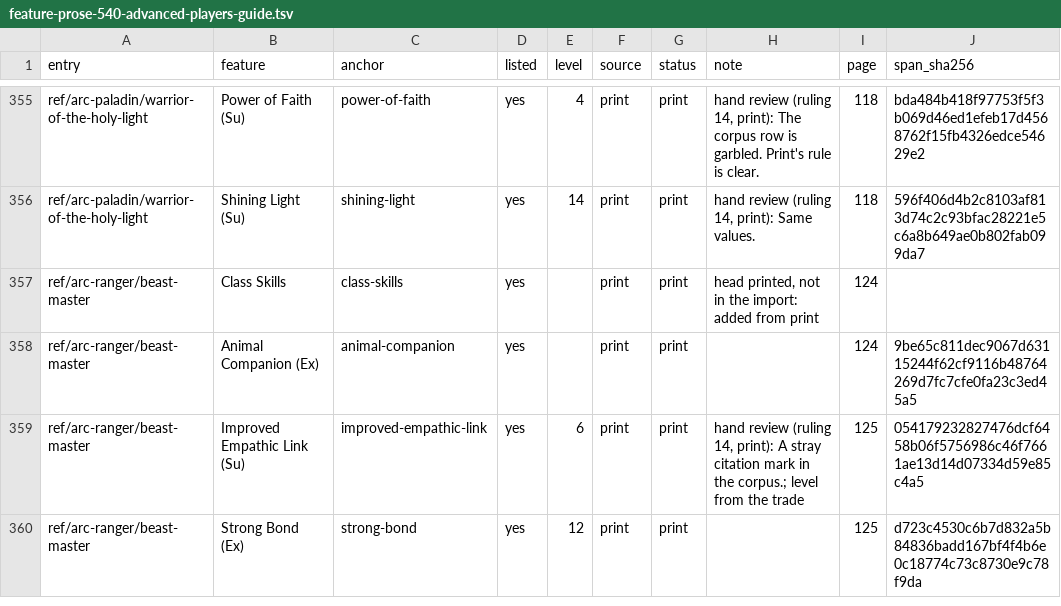
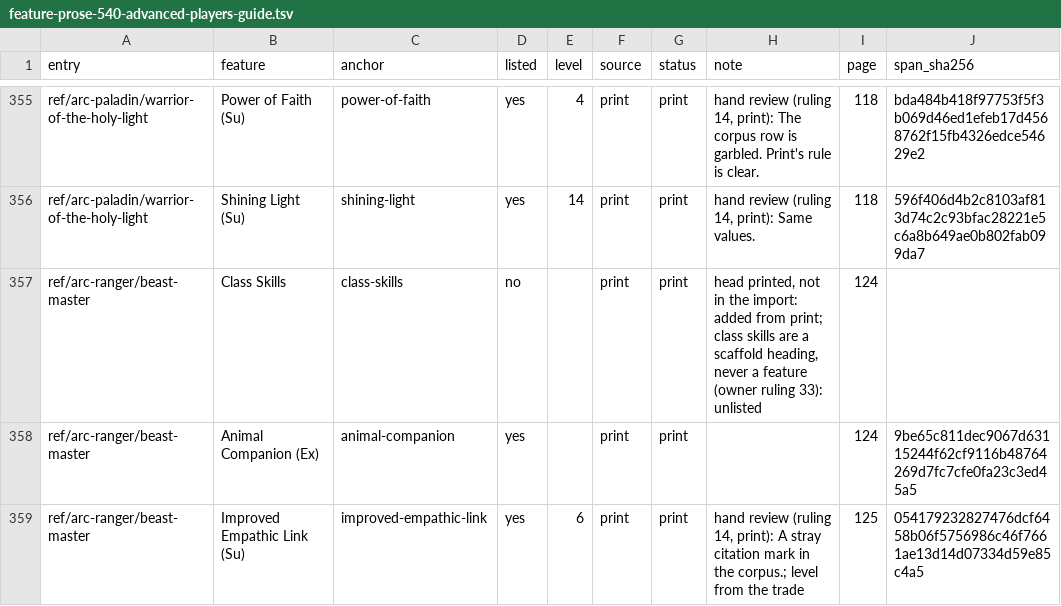
Before and after one commit to phynics/cast-iron-data, a TSV file: scripts/feature-prose-540-advanced-players-guide.tsv, drawn as a sheet; only a part is shown, gaps mark what is left out; the shorter side is filled out with more unchanged rows.

```diff
--- a/scripts/feature-prose-540-advanced-players-guide.tsv
+++ b/scripts/feature-prose-540-advanced-players-guide.tsv
@@ -356,3 +356,3 @@ ref/arc-paladin/warrior-of-the-holy-light	Power of Faith (Su)	power-of-faith	yes
 ref/arc-paladin/warrior-of-the-holy-light	Shining Light (Su)	shining-light	yes	14	print	print	hand review (ruling 14, print): Same values.	118	596f406d4b2c8103af813d74c2c93bfac28221e5c6a8b649ae0b802fab099da7
-ref/arc-ranger/beast-master	Class Skills	class-skills	yes		print	print	head printed, not in the import: added from print	124	
+ref/arc-ranger/beast-master	Class Skills	class-skills	no		print	print	head printed, not in the import: added from print; class skills are a scaffold heading, never a feature (owner ruling 33): unlisted	124	
 ref/arc-ranger/beast-master	Animal Companion (Ex)	animal-companion	yes		print	print		124	9be65c811dec9067d63115244f62cf9116b48764269d7fc7cfe0fa23c3ed45a5
```
Also changed, not shown: scripts/feature-prose-540-ultimate-combat.tsv, scripts/feature-prose-540-ultimate-magic.tsv, 11 other files.
